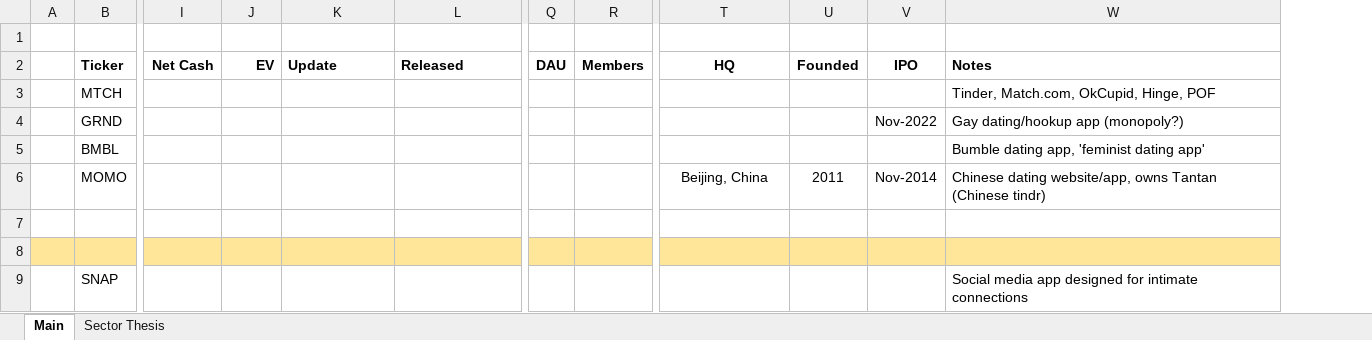
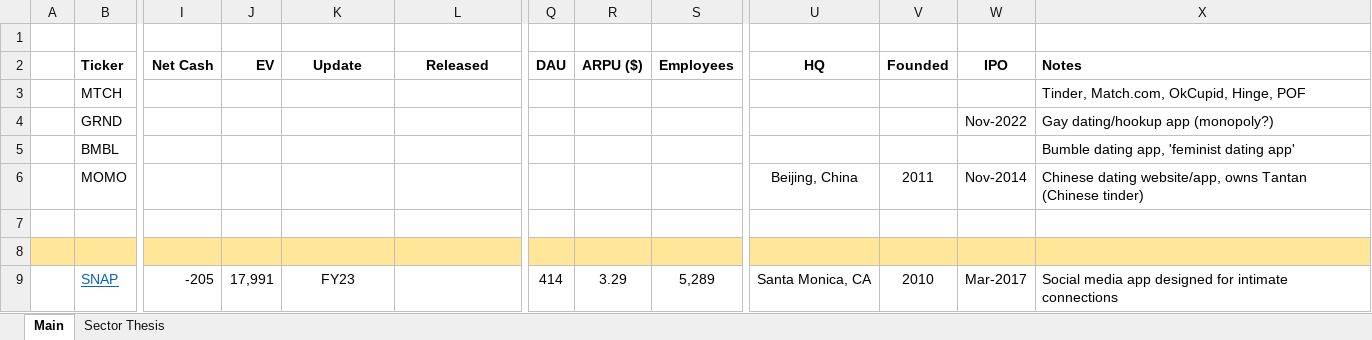
Before and after one commit to Charlie-Hill/Financial-Models, an Excel workbook: Overview - Dating Apps.xlsx, sheet Main, drawn as a sheet; only a part is shown, gaps mark what is left out; values as stored, in another font and other column widths than the file's, no borders; removed rows and columns are numbered as before the commit, all else as after; rows hold the shown columns only; the diff names each change by its address in the sheet, - before the commit and + after, or states it on an @@ line.

Commit message:
$SNAP

```diff
--- a/Overview - Dating Apps.xlsx (sheet Main)
+++ b/Overview - Dating Apps.xlsx (sheet Main)
-column R (Members), empty
+column R (ARPU ($)), empty
+column S (Employees), empty
-K2:L2 alignment: left
+K2:L2 alignment: center
-X6 (Notes): …Tantan (Chinese tindr)
+X6 (Notes): …Tantan (Chinese tinder)
-row 9:  | SNAP |  |  |  |  |  |  |  |  |  | Social media app designed for intimate connections
+row 9:  | SNAP | -205 | 17,991 | FY23 |  | 414 | 3.29 | 5,289 | Santa Monica, CA | 2010 | Mar-2017 | Social media app designed for intimate connections
```
Also changed, not shown: 1 other file.
